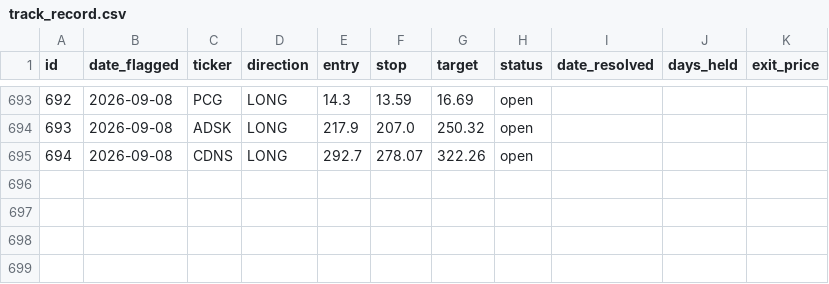
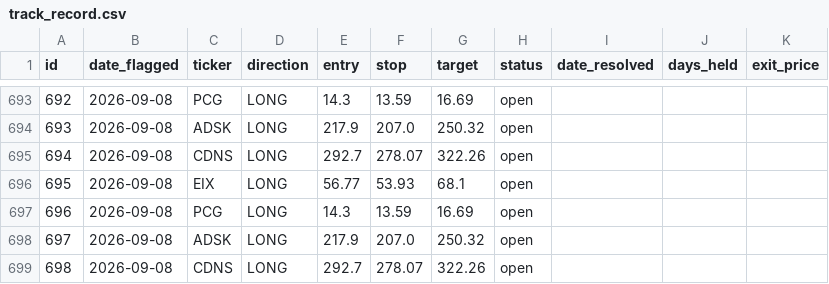
Before and after one commit to meskalinas23/stock-screener, a CSV file: reports/track_record.csv, drawn as a sheet; only a part is shown, gaps mark what is left out; the diff names each change by its address in the sheet, - before the commit and + after, or states it on an @@ line.

Commit message:
Update screener results

```diff
--- a/reports/track_record.csv
+++ b/reports/track_record.csv
+row 696: 695 | 2026-09-08 | EIX | LONG | 56.77 | 53.93 | 68.1 | open
+row 697: 696 | 2026-09-08 | PCG | LONG | 14.3 | 13.59 | 16.69 | open
+row 698: 697 | 2026-09-08 | ADSK | LONG | 217.9 | 207.0 | 250.32 | open
+row 699: 698 | 2026-09-08 | CDNS | LONG | 292.7 | 278.07 | 322.26 | open
```
